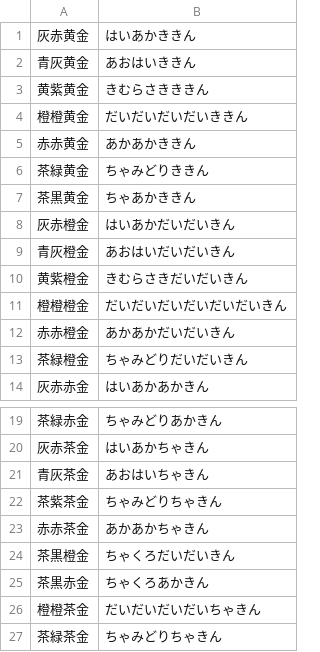
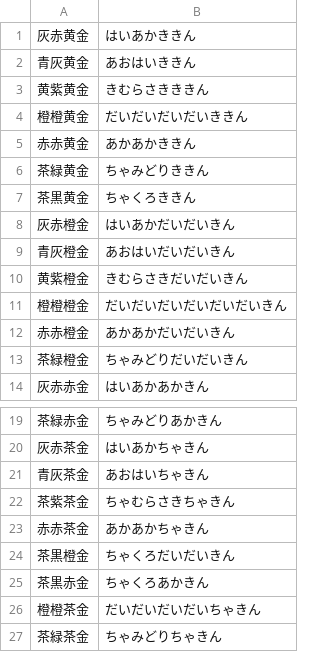
Before and after one commit to ufoo68/clovaRegistorValueConverter, a TSV file: colorCodeValue.tsv, drawn as a sheet; only a part is shown, gaps mark what is left out.

```diff
--- a/colorCodeValue.tsv
+++ b/colorCodeValue.tsv
@@ -6,3 +6,3 @@
 茶緑黄金	ちゃみどりききん
-茶黒黄金	ちゃあかききん
+茶黒黄金	ちゃくろききん
 灰赤橙金	はいあかだいだいきん
@@ -21,3 +21,3 @@
 青灰茶金	あおはいちゃきん
-茶紫茶金	ちゃみどりちゃきん
+茶紫茶金	ちゃむらさきちゃきん
 赤赤茶金	あかあかちゃきん
```
Also changed, not shown: 1 other file.
